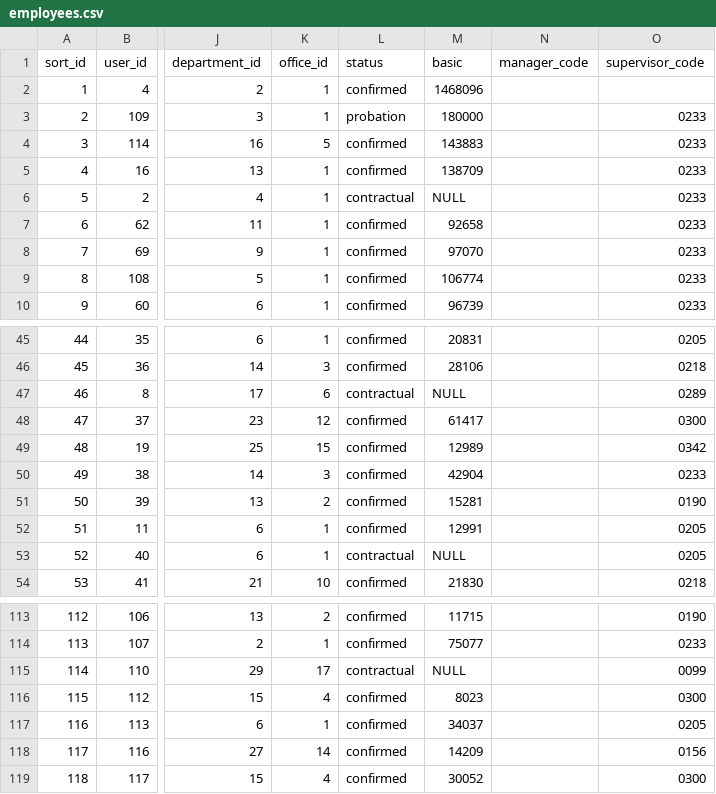
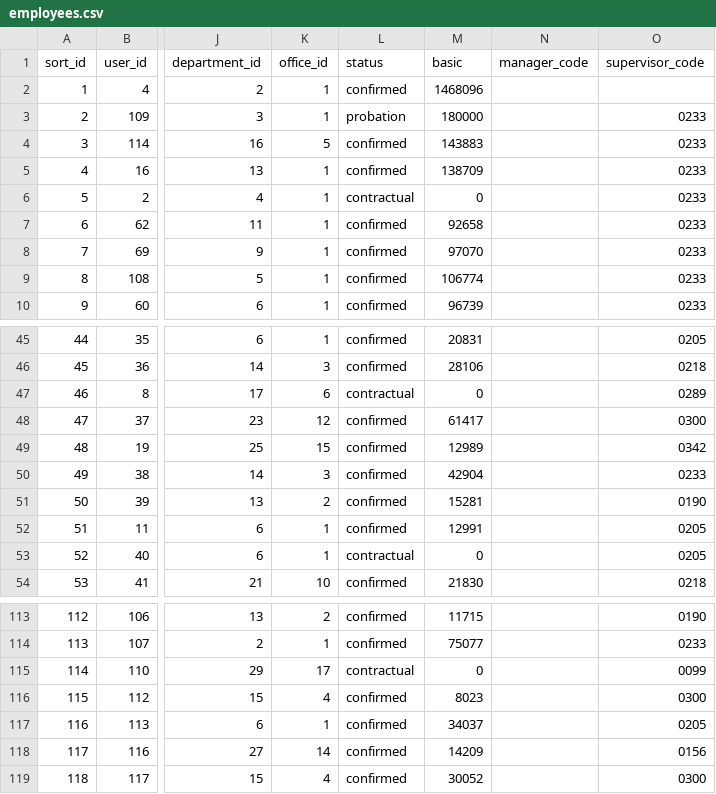
Before and after one commit to awsfieo/fieo.dev, a CSV file: database/seeders/data/employees.csv, drawn as a sheet; only a part is shown, gaps mark what is left out; the diff names each change by its address in the sheet, - before the commit and + after, or states it on an @@ line.

```diff
--- a/database/seeders/data/employees.csv
+++ b/database/seeders/data/employees.csv
-M6 (basic): NULL
+M6 (basic): 0
-M47 (basic): NULL
+M47 (basic): 0
-M53 (basic): NULL
+M53 (basic): 0
-M115 (basic): NULL
+M115 (basic): 0
```
Also changed, not shown: 2 other files.
